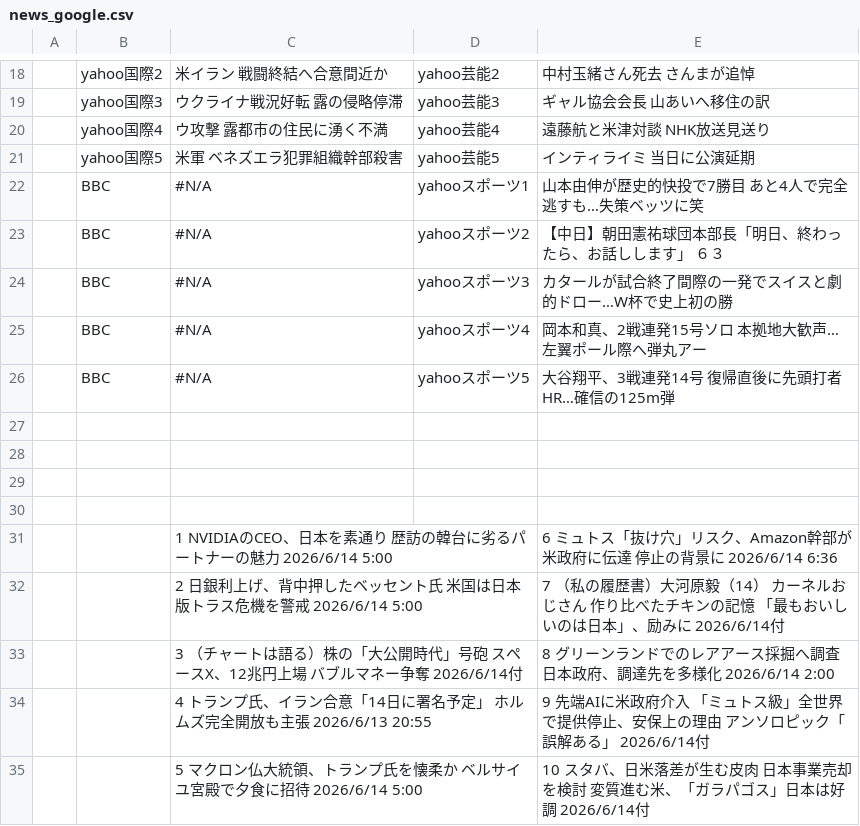
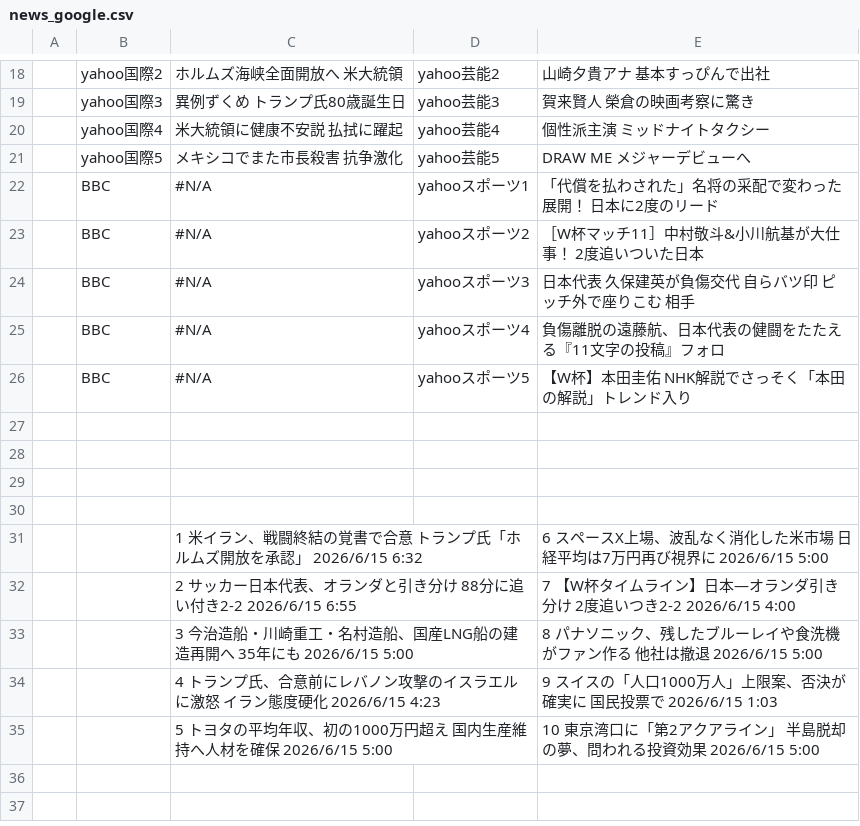
Before and after one commit to keroppa88/news, a CSV file: news_google.csv, drawn as a sheet; only a part is shown, gaps mark what is left out; the diff covers the shown part only.

```diff
--- a/news_google.csv
+++ b/news_google.csv
@@ -18,10 +18,10 @@
-,yahoo国際2,米イラン 戦闘終結へ合意間近か,yahoo芸能2,中村玉緒さん死去 さんまが追悼
-,yahoo国際3,ウクライナ戦況好転 露の侵略停滞,yahoo芸能3,ギャル協会会長 山あいへ移住の訳
-,yahoo国際4,ウ攻撃 露都市の住民に湧く不満,yahoo芸能4,遠藤航と米津対談 NHK放送見送り
-,yahoo国際5,米軍 ベネズエラ犯罪組織幹部殺害,yahoo芸能5,インティライミ 当日に公演延期
-,BBC,#N/A,yahooスポーツ1,山本由伸が歴史的快投で7勝目 あと4人で完全逃すも…失策ベッツに笑
-,BBC,#N/A,yahooスポーツ2,【中日】朝田憲祐球団本部長「明日、終わったら、お話しします」 ６３
-,BBC,#N/A,yahooスポーツ3,カタールが試合終了間際の一発でスイスと劇的ドロー…W杯で史上初の勝
-,BBC,#N/A,yahooスポーツ4,岡本和真、2戦連発15号ソロ 本拠地大歓声…左翼ポール際へ弾丸アー
-,BBC,#N/A,yahooスポーツ5,大谷翔平、3戦連発14号 復帰直後に先頭打者HR…確信の125m弾
+,yahoo国際2,ホルムズ海峡全面開放へ 米大統領,yahoo芸能2,山崎夕貴アナ 基本すっぴんで出社
+,yahoo国際3,異例ずくめ トランプ氏80歳誕生日,yahoo芸能3,賀来賢人 榮倉の映画考察に驚き
+,yahoo国際4,米大統領に健康不安説 払拭に躍起,yahoo芸能4,個性派主演 ミッドナイトタクシー
+,yahoo国際5,メキシコでまた市長殺害 抗争激化,yahoo芸能5,DRAW ME メジャーデビューへ
+,BBC,#N/A,yahooスポーツ1,「代償を払わされた」名将の采配で変わった展開！ 日本に2度のリード
+,BBC,#N/A,yahooスポーツ2,［W杯マッチ11］中村敬斗&小川航基が大仕事！ 2度追いついた日本
+,BBC,#N/A,yahooスポーツ3,日本代表 久保建英が負傷交代 自らバツ印 ピッチ外で座りこむ 相手
+,BBC,#N/A,yahooスポーツ4,負傷離脱の遠藤航、日本代表の健闘をたたえる『11文字の投稿』フォロ
+,BBC,#N/A,yahooスポーツ5,【W杯】本田圭佑 NHK解説でさっそく「本田の解説」トレンド入り
 ,,,,
@@ -30,6 +30,6 @@
 ,,,,
-,,1 NVIDIAのCEO、日本を素通り 歴訪の韓台に劣るパートナーの魅力 2026/6/14 5:00 ,,6 ミュトス「抜け穴」リスク、Amazon幹部が米政府に伝達 停止の背景に 2026/6/14 6:36
-,,2 日銀利上げ、背中押したベッセント氏 米国は日本版トラス危機を警戒 2026/6/14 5:00 ,,7 （私の履歴書）大河原毅（14） カーネルおじさん 作り比べたチキンの記憶 「最もおいしいのは日本」、励みに 2026/6/14付
-,,3 （チャートは語る）株の「大公開時代」号砲 スペースX、12兆円上場 バブルマネー争奪 2026/6/14付 ,,8 グリーンランドでのレアアース採掘へ調査 日本政府、調達先を多様化 2026/6/14 2:00
-,,4 トランプ氏、イラン合意「14日に署名予定」 ホルムズ完全開放も主張 2026/6/13 20:55 ,,9 先端AIに米政府介入 「ミュトス級」全世界で提供停止、安保上の理由 アンソロピック「誤解ある」 2026/6/14付
-,,5 マクロン仏大統領、トランプ氏を懐柔か ベルサイユ宮殿で夕食に招待 2026/6/14 5:00 ,,10 スタバ、日米落差が生む皮肉 日本事業売却を検討 変質進む米、「ガラパゴス」日本は好調 2026/6/14付
+,,1 米イラン、戦闘終結の覚書で合意 トランプ氏「ホルムズ開放を承認」 2026/6/15 6:32 ,,6 スペースX上場、波乱なく消化した米市場 日経平均は7万円再び視界に 2026/6/15 5:00
+,,2 サッカー日本代表、オランダと引き分け 88分に追い付き2-2 2026/6/15 6:55 ,,7 【W杯タイムライン】日本―オランダ引き分け 2度追いつき2-2 2026/6/15 4:00
+,,3 今治造船・川崎重工・名村造船、国産LNG船の建造再開へ 35年にも 2026/6/15 5:00 ,,8 パナソニック、残したブルーレイや食洗機がファン作る 他社は撤退 2026/6/15 5:00
+,,4 トランプ氏、合意前にレバノン攻撃のイスラエルに激怒 イラン態度硬化 2026/6/15 4:23 ,,9 スイスの「人口1000万人」上限案、否決が確実に 国民投票で 2026/6/15 1:03
+,,5 トヨタの平均年収、初の1000万円超え 国内生産維持へ人材を確保 2026/6/15 5:00 ,,10 東京湾口に「第2アクアライン」 半島脱却の夢、問われる投資効果 2026/6/15 5:00
```
Also changed, not shown: 1 added row, 1 removed row and 31 edited cells elsewhere in this file, news.csv, news_b.csv, 13 other files.
